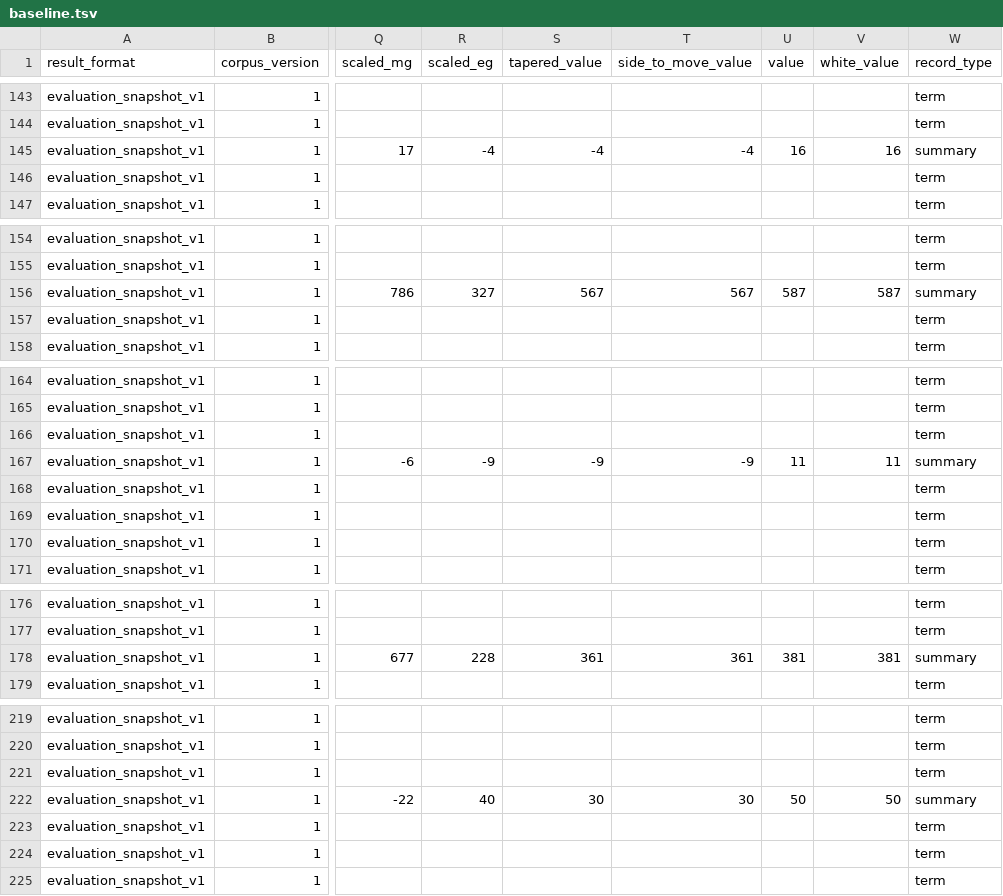
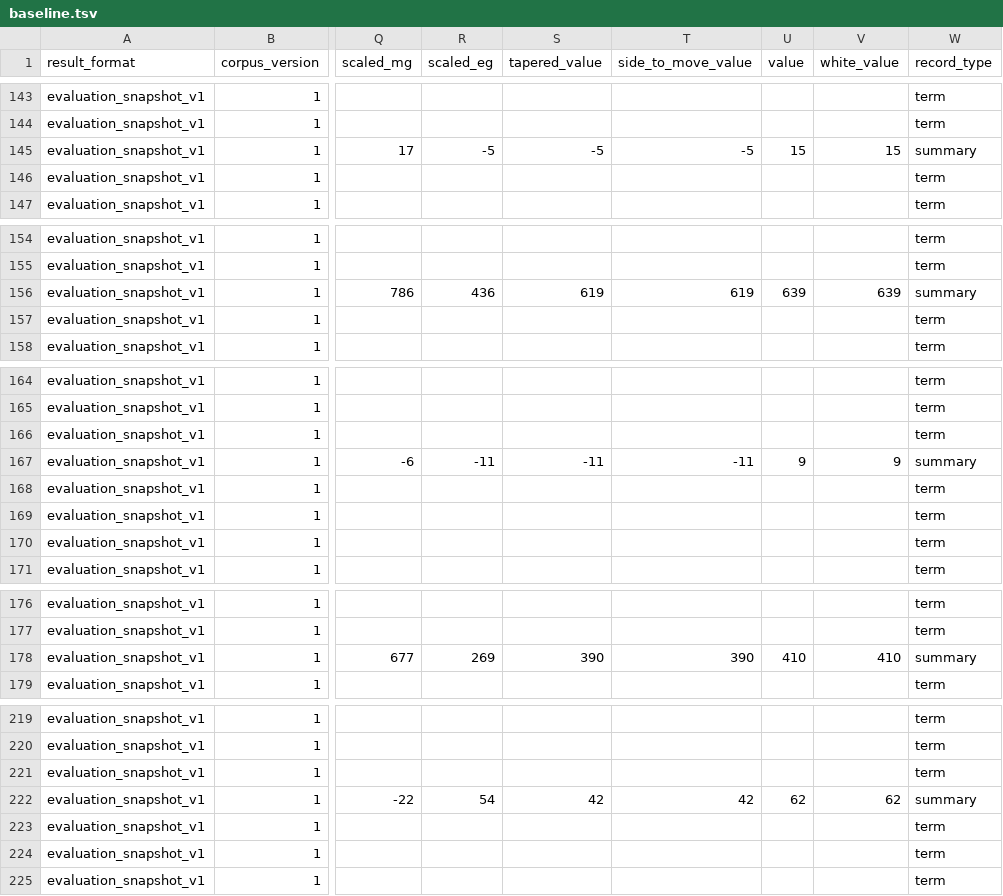
Before and after one commit to zm-bm/latrunculi, a TSV file: bench/eval/baseline.tsv, drawn as a sheet; only a part is shown, gaps mark what is left out; the diff covers the shown part only; the diff names each change by its address in the sheet, - before the commit and + after, or states it on an @@ line.

```diff
--- a/bench/eval/baseline.tsv
+++ b/bench/eval/baseline.tsv
-R145 (scaled_eg): -4
+R145 (scaled_eg): -5
-S145 (tapered_value): -4
+S145 (tapered_value): -5
-T145 (side_to_move_value): -4
+T145 (side_to_move_value): -5
-U145 (value): 16
+U145 (value): 15
-V145 (white_value): 16
+V145 (white_value): 15
-R156 (scaled_eg): 327
+R156 (scaled_eg): 436
-S156 (tapered_value): 567
+S156 (tapered_value): 619
-T156 (side_to_move_value): 567
+T156 (side_to_move_value): 619
-U156 (value): 587
+U156 (value): 639
-V156 (white_value): 587
+V156 (white_value): 639
-R167 (scaled_eg): -9
+R167 (scaled_eg): -11
-S167 (tapered_value): -9
+S167 (tapered_value): -11
-T167 (side_to_move_value): -9
+T167 (side_to_move_value): -11
-U167 (value): 11
+U167 (value): 9
-V167 (white_value): 11
+V167 (white_value): 9
-R178 (scaled_eg): 228
+R178 (scaled_eg): 269
-S178 (tapered_value): 361
+S178 (tapered_value): 390
-T178 (side_to_move_value): 361
+T178 (side_to_move_value): 390
-U178 (value): 381
+U178 (value): 410
-V178 (white_value): 381
+V178 (white_value): 410
-R222 (scaled_eg): 40
+R222 (scaled_eg): 54
-S222 (tapered_value): 30
+S222 (tapered_value): 42
-T222 (side_to_move_value): 30
+T222 (side_to_move_value): 42
-U222 (value): 50
+U222 (value): 62
-V222 (white_value): 50
+V222 (white_value): 62
```
Also changed, not shown: 35 edited cells elsewhere in this file, 5 other files.
